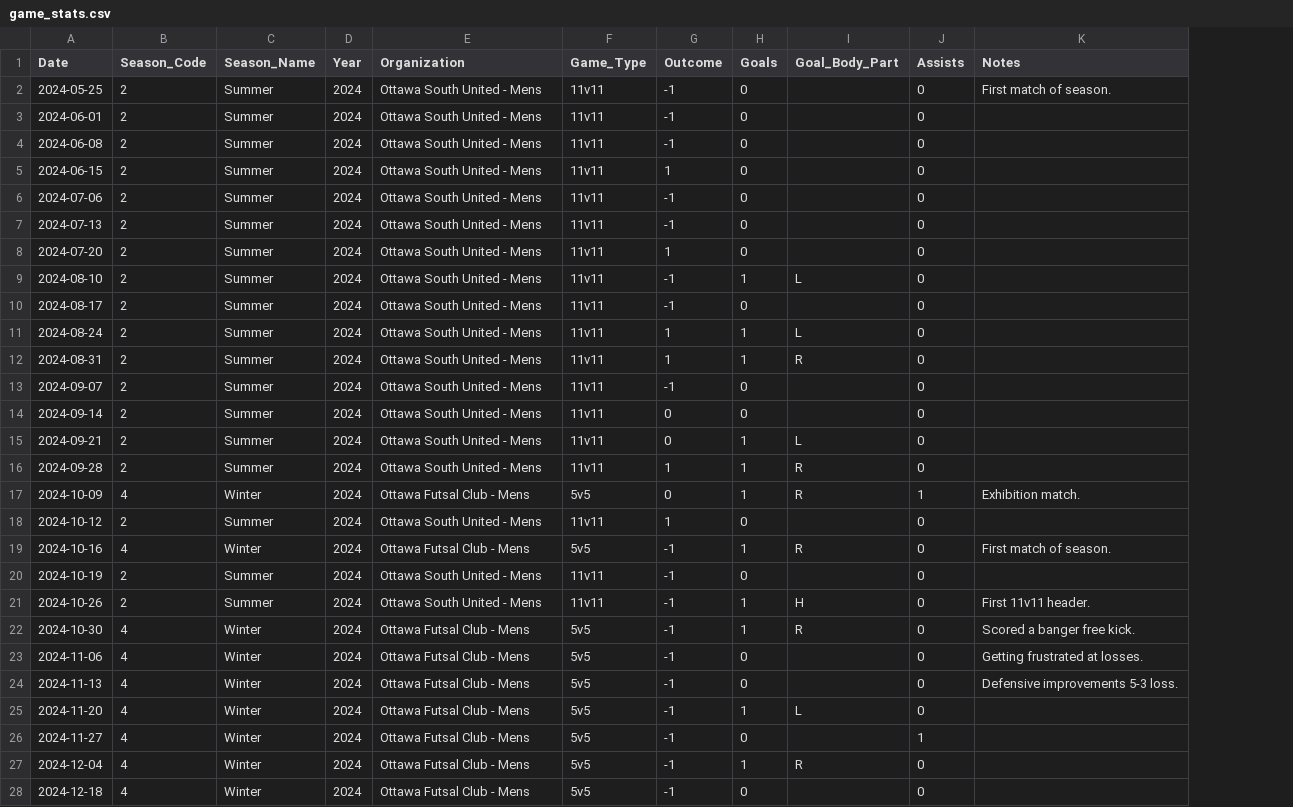
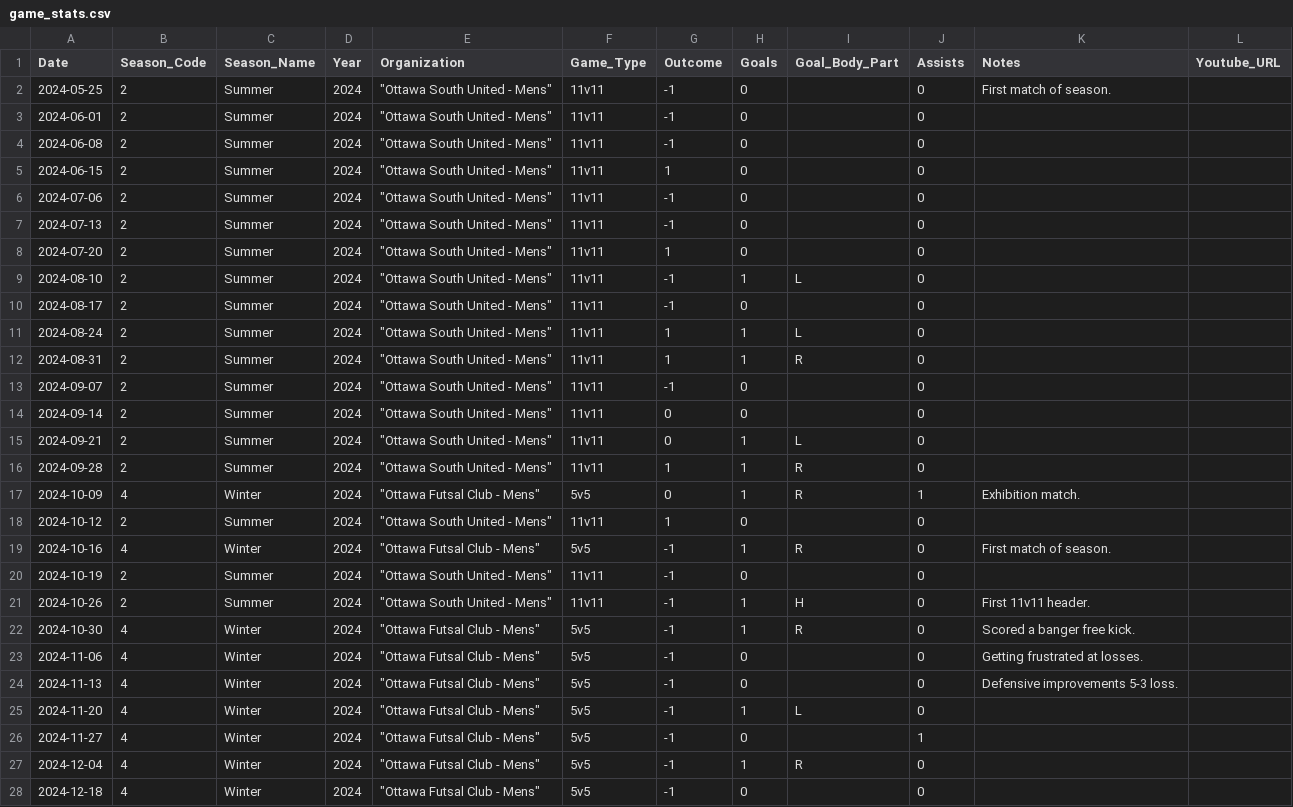
Before and after one commit to s-g-mo/mindovermatterfc, a CSV file: app/data/game_stats.csv, drawn as a sheet; only a part is shown; the diff covers the shown part only; the diff names each change by its address in the sheet, - before the commit and + after, or states it on an @@ line.

```diff
--- a/app/data/game_stats.csv
+++ b/app/data/game_stats.csv
+column L (Youtube_URL), empty
-E2:E16 (Organization): Ottawa South United - Mens
+E2:E16 (Organization): "Ottawa South United - Mens"
-E17 (Organization): Ottawa Futsal Club - Mens
+E17 (Organization): "Ottawa Futsal Club - Mens"
-E18 (Organization): Ottawa South United - Mens
+E18 (Organization): "Ottawa South United - Mens"
-E19 (Organization): Ottawa Futsal Club - Mens
+E19 (Organization): "Ottawa Futsal Club - Mens"
-E20:E21 (Organization): Ottawa South United - Mens
+E20:E21 (Organization): "Ottawa South United - Mens"
-E22:E28 (Organization): Ottawa Futsal Club - Mens
+E22:E28 (Organization): "Ottawa Futsal Club - Mens"
```
Also changed, not shown: 46 edited cells elsewhere in this file, 14 other files.
